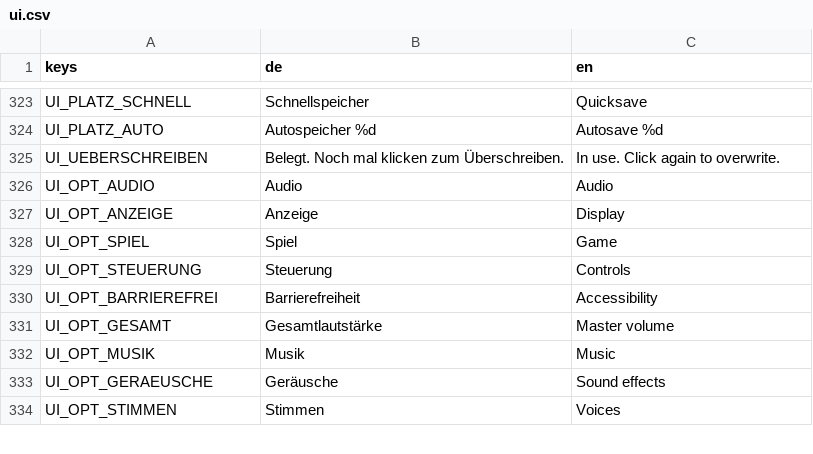
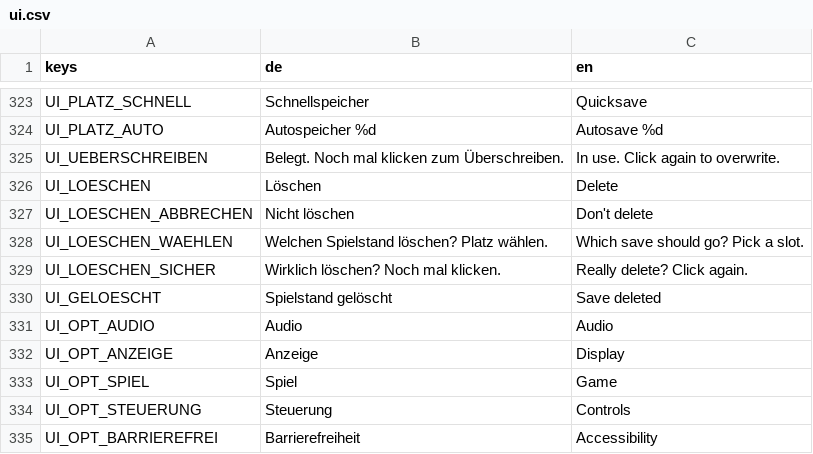
Before and after one commit to seb-nsu/Max-against-the-world, a CSV file: docs/uebersetzung/ui.csv, drawn as a sheet; only a part is shown, gaps mark what is left out; the shorter side is filled out with more unchanged rows; the diff names each change by its address in the sheet, - before the commit and + after, or states it on an @@ line.

```diff
--- a/docs/uebersetzung/ui.csv
+++ b/docs/uebersetzung/ui.csv
+row 326: UI_LOESCHEN | Löschen | Delete
+row 327: UI_LOESCHEN_ABBRECHEN | Nicht löschen | Don't delete
+row 328: UI_LOESCHEN_WAEHLEN | Welchen Spielstand löschen? Platz wählen. | Which save should go? Pick a slot.
+row 329: UI_LOESCHEN_SICHER | Wirklich löschen? Noch mal klicken. | Really delete? Click again.
+row 330: UI_GELOESCHT | Spielstand gelöscht | Save deleted
```
Also changed, not shown: 8 other files.
